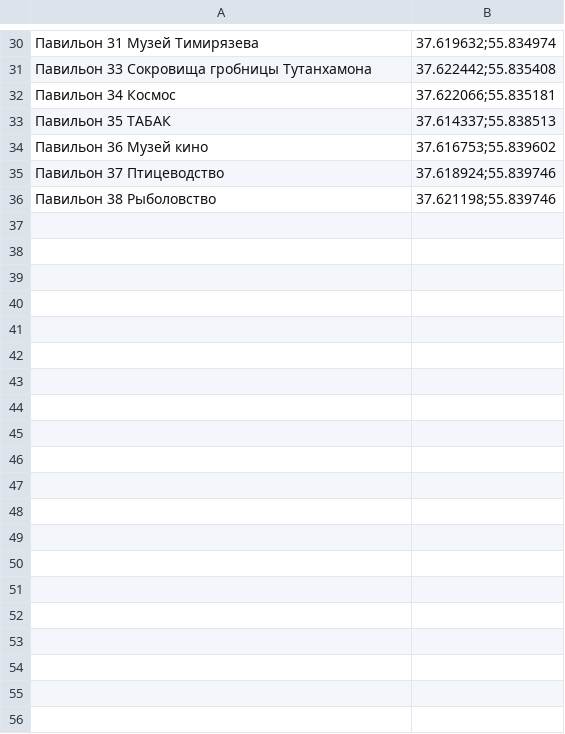
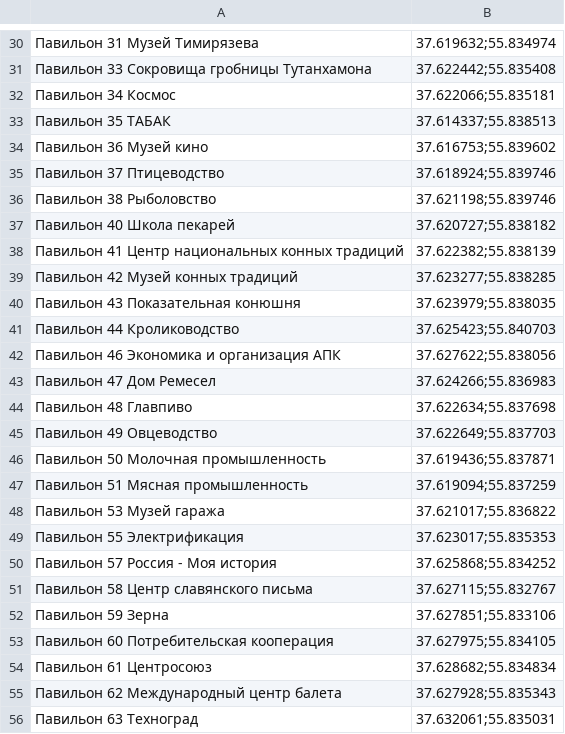
Before and after one commit to borisbogach1/greygoose, a CSV file: datumnn.csv, drawn as a sheet; only a part is shown, gaps mark what is left out; the diff covers the shown part only; the diff names each change by its address in the sheet, - before the commit and + after, or states it on an @@ line.

```diff
--- a/datumnn.csv
+++ b/datumnn.csv
+row 37: Павильон 40 Школа пекарей | 37.620727;55.838182
+row 38: Павильон 41 Центр национальных конных традиций | 37.622382;55.838139
+row 39: Павильон 42 Музей конных традиций | 37.623277;55.838285
+row 40: Павильон 43 Показательная конюшня | 37.623979;55.838035
+row 41: Павильон 44 Кролиководство | 37.625423;55.840703
+row 42: Павильон 46 Экономика и организация АПК | 37.627622;55.838056
+row 43: Павильон 47 Дом Ремесел | 37.624266;55.836983
+row 44: Павильон 48 Главпиво | 37.622634;55.837698
+row 45: Павильон 49 Овцеводство | 37.622649;55.837703
+row 46: Павильон 50 Молочная промышленность | 37.619436;55.837871
+row 47: Павильон 51 Мясная промышленность | 37.619094;55.837259
+row 48: Павильон 53 Музей гаража | 37.621017;55.836822
+row 49: Павильон 55 Электрификация | 37.623017;55.835353
+row 50: Павильон 57 Россия - Моя история | 37.625868;55.834252
+row 51: Павильон 58 Центр славянского письма | 37.627115;55.832767
+row 52: Павильон 59 Зерна | 37.627851;55.833106
+row 53: Павильон 60 Потребительская кооперация | 37.627975;55.834105
+row 54: Павильон 61 Центросоюз | 37.628682;55.834834
+row 55: Павильон 62 Международный центр балета | 37.627928;55.835343
+row 56: Павильон 63 Техноград | 37.632061;55.835031
```
Also changed, not shown: 12 added rows and 1 removed row elsewhere in this file, 17 other files.
